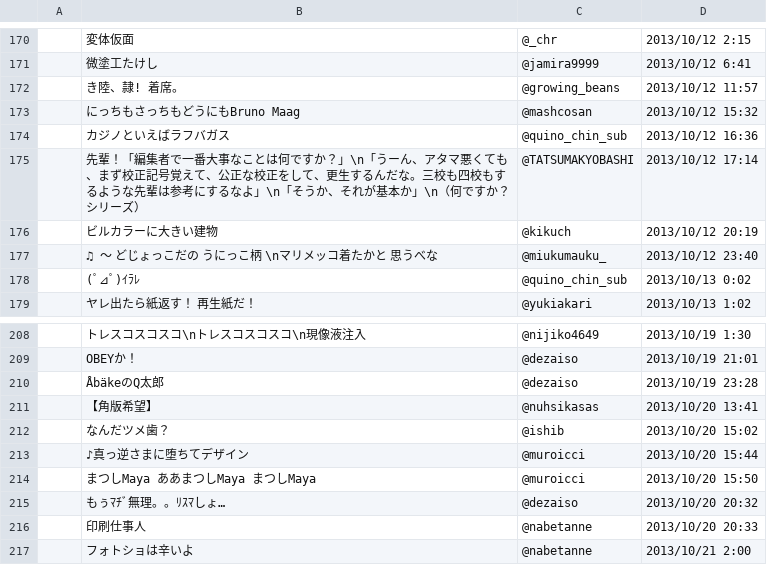
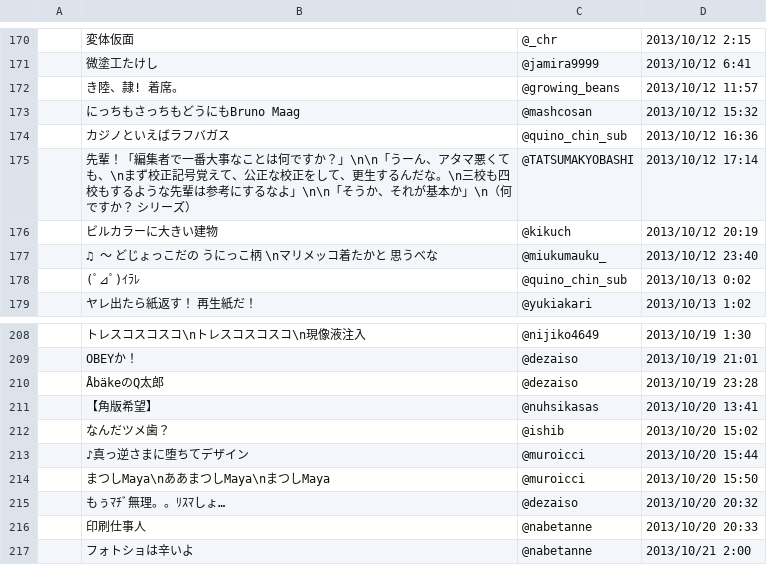
Before and after one commit to Cookedjp/gooddezaiso2014, a CSV file: fla/data/result2013.csv, drawn as a sheet; only a part is shown, gaps mark what is left out; the diff names each change by its address in the sheet, - before the commit and + after, or states it on an @@ line.

```diff
--- a/fla/data/result2013.csv
+++ b/fla/data/result2013.csv
-B175: …すか？」\n「うーん、アタマ悪くても、まず校正記号覚えて、公正な校正をして、更生するんだな。三校も四校もするような先輩は参考にするなよ」\n「そうか…
+B175: …すか？」\n\n「うーん、アタマ悪くても、\nまず校正記号覚えて、公正な校正をして、更生するんだな。\n三校も四校もするような先輩は参考にするなよ」\n\n「そうか…
-B214: まつしMaya ああまつしMaya まつしMaya
+B214: まつしMaya\nああまつしMaya\nまつしMaya
```
Also changed, not shown: 2 other files.
